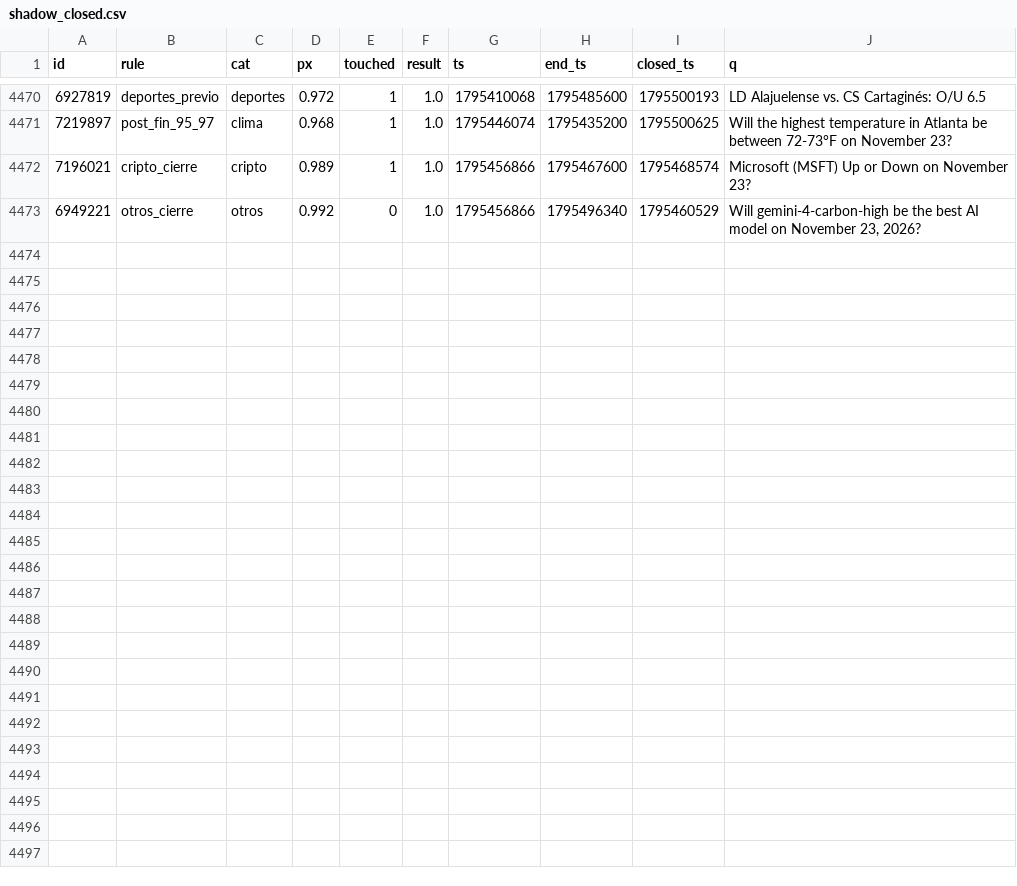
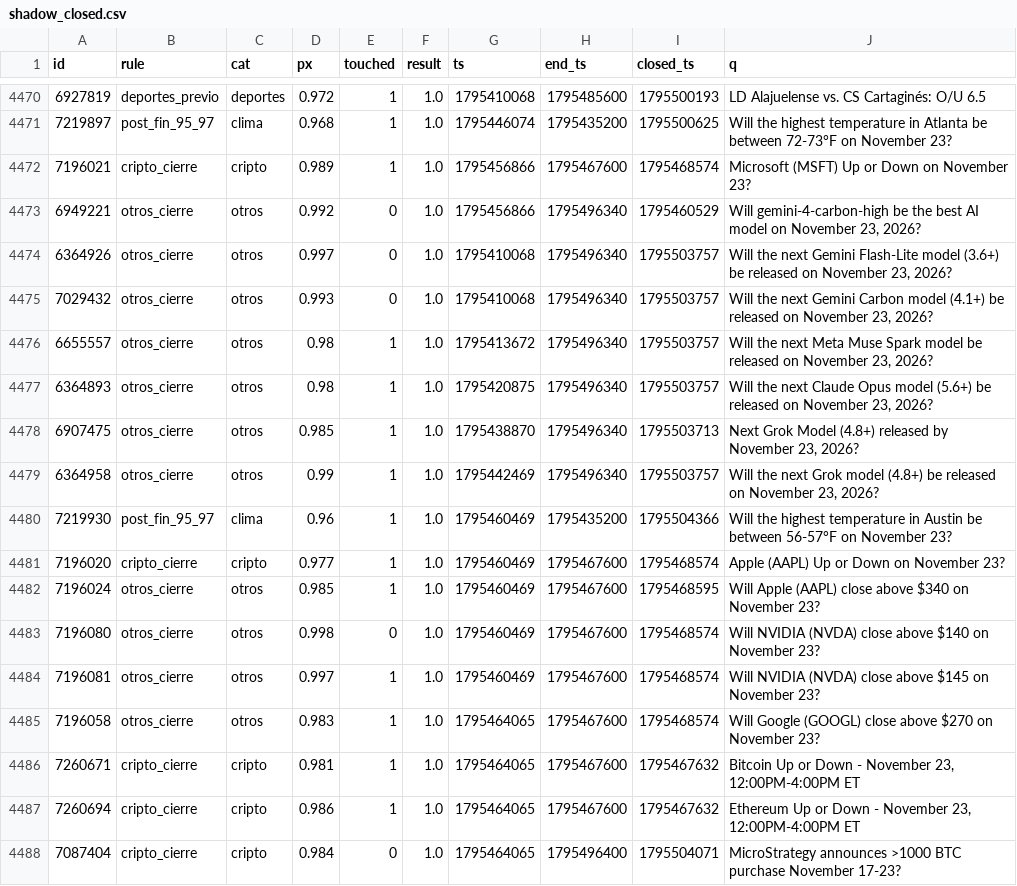
Before and after one commit to changelcerdajr-svg/changelpina, a CSV file: sweeper/data/paper/shadow_closed.csv, drawn as a sheet; only a part is shown, gaps mark what is left out; the diff names each change by its address in the sheet, - before the commit and + after, or states it on an @@ line.

```diff
--- a/sweeper/data/paper/shadow_closed.csv
+++ b/sweeper/data/paper/shadow_closed.csv
+row 4474: 6364926 | otros_cierre | otros | 0.997 | 0 | 1.0 | 1795410068 | 1795496340 | 1795503757 | Will the next Gemini Flash-Lite model (3.6+) be released on November 23, 2026?
+row 4475: 7029432 | otros_cierre | otros | 0.993 | 0 | 1.0 | 1795410068 | 1795496340 | 1795503757 | Will the next Gemini Carbon model (4.1+) be released on November 23, 2026?
+row 4476: 6655557 | otros_cierre | otros | 0.98 | 1 | 1.0 | 1795413672 | 1795496340 | 1795503757 | Will the next Meta Muse Spark model be released on November 23, 2026?
+row 4477: 6364893 | otros_cierre | otros | 0.98 | 1 | 1.0 | 1795420875 | 1795496340 | 1795503757 | Will the next Claude Opus model (5.6+) be released on November 23, 2026?
+row 4478: 6907475 | otros_cierre | otros | 0.985 | 1 | 1.0 | 1795438870 | 1795496340 | 1795503713 | Next Grok Model (4.8+) released by November 23, 2026?
+row 4479: 6364958 | otros_cierre | otros | 0.99 | 1 | 1.0 | 1795442469 | 1795496340 | 1795503757 | Will the next Grok model (4.8+) be released on November 23, 2026?
+row 4480: 7219930 | post_fin_95_97 | clima | 0.96 | 1 | 1.0 | 1795460469 | 1795435200 | 1795504366 | Will the highest temperature in Austin be between 56-57°F on November 23?
+row 4481: 7196020 | cripto_cierre | cripto | 0.977 | 1 | 1.0 | 1795460469 | 1795467600 | 1795468574 | Apple (AAPL) Up or Down on November 23?
+row 4482: 7196024 | otros_cierre | otros | 0.985 | 1 | 1.0 | 1795460469 | 1795467600 | 1795468595 | Will Apple (AAPL) close above $340 on November 23?
+row 4483: 7196080 | otros_cierre | otros | 0.998 | 0 | 1.0 | 1795460469 | 1795467600 | 1795468574 | Will NVIDIA (NVDA) close above $140 on November 23?
+row 4484: 7196081 | otros_cierre | otros | 0.997 | 1 | 1.0 | 1795460469 | 1795467600 | 1795468574 | Will NVIDIA (NVDA) close above $145 on November 23?
+row 4485: 7196058 | otros_cierre | otros | 0.983 | 1 | 1.0 | 1795464065 | 1795467600 | 1795468574 | Will Google (GOOGL) close above $270 on November 23?
+row 4486: 7260671 | cripto_cierre | cripto | 0.981 | 1 | 1.0 | 1795464065 | 1795467600 | 1795467632 | Bitcoin Up or Down - November 23, 12:00PM-4:00PM ET
+row 4487: 7260694 | cripto_cierre | cripto | 0.986 | 1 | 1.0 | 1795464065 | 1795467600 | 1795467632 | Ethereum Up or Down - November 23, 12:00PM-4:00PM ET
+row 4488: 7087404 | cripto_cierre | cripto | 0.984 | 0 | 1.0 | 1795464065 | 1795496400 | 1795504071 | MicroStrategy announces >1000 BTC purchase November 17-23?
```
Also changed, not shown: 8 other files.
